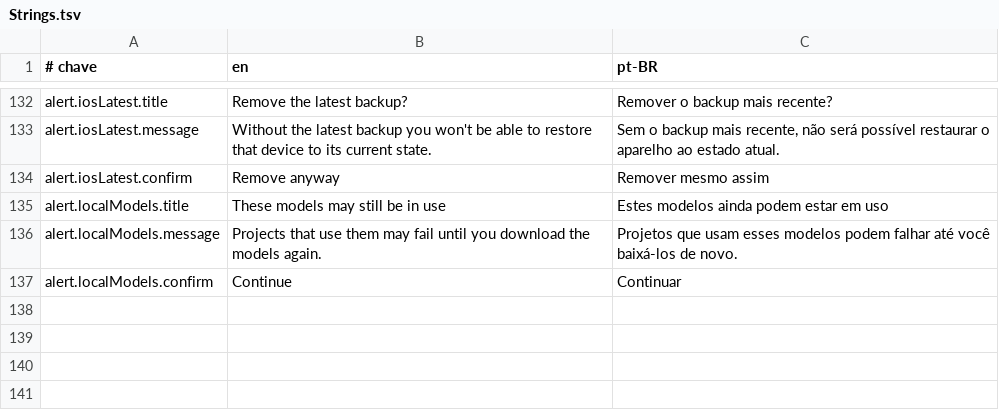
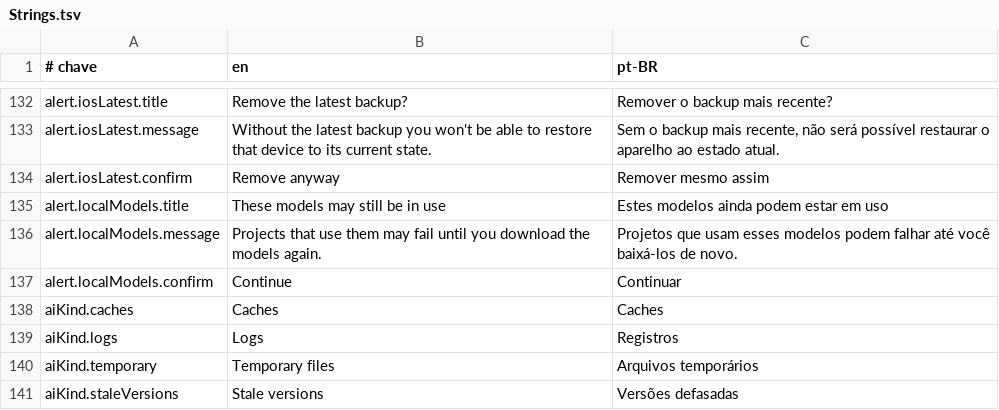
Before and after one commit to guigx7/CleanYourMac, a TSV file: App/Resources/Strings.tsv, drawn as a sheet; only a part is shown, gaps mark what is left out.

```diff
--- a/App/Resources/Strings.tsv
+++ b/App/Resources/Strings.tsv
@@ -137 +137,5 @@ alert.localModels.message	Projects that use them may fail until you download the
 alert.localModels.confirm	Continue	Continuar
+aiKind.caches	Caches	Caches
+aiKind.logs	Logs	Registros
+aiKind.temporary	Temporary files	Arquivos temporários
+aiKind.staleVersions	Stale versions	Versões defasadas
```
Also changed, not shown: 14 other files.
